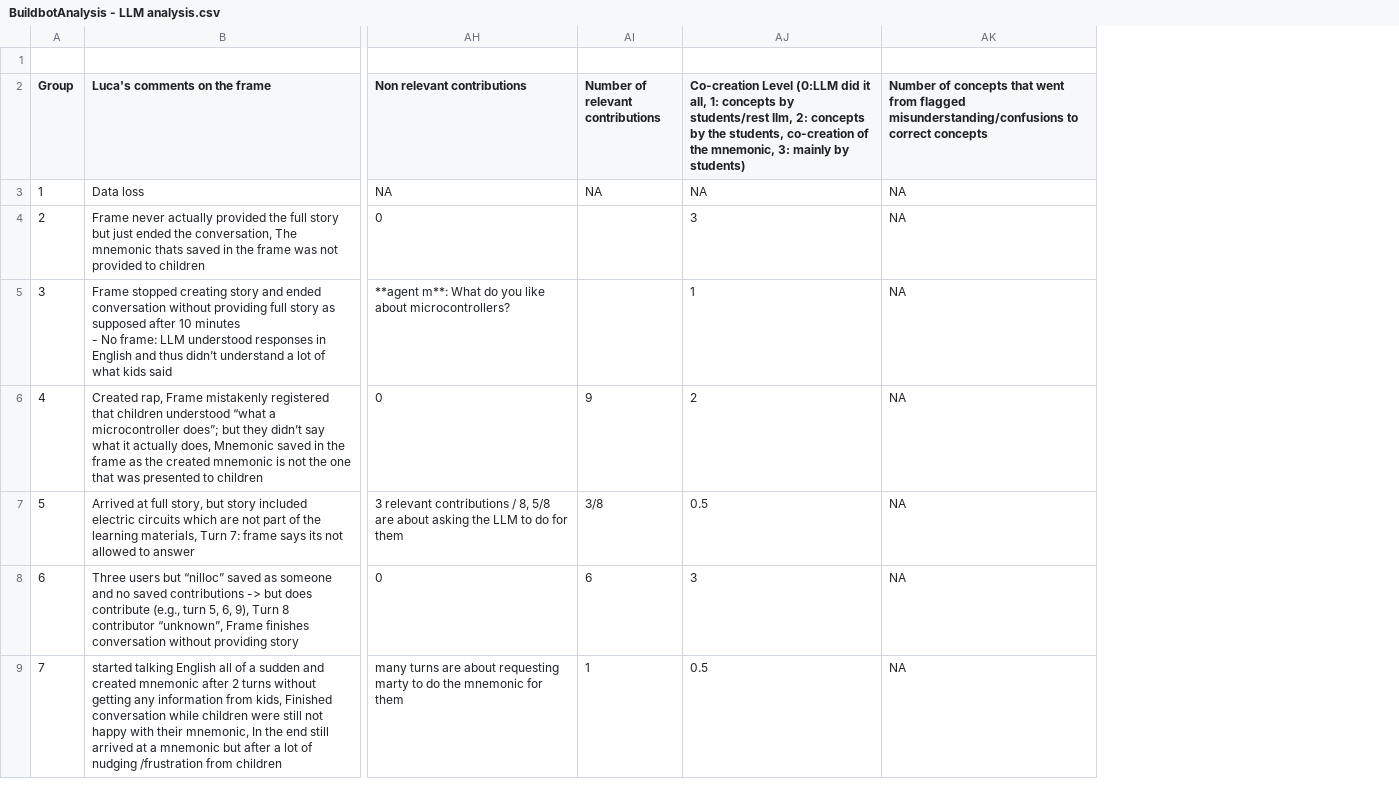
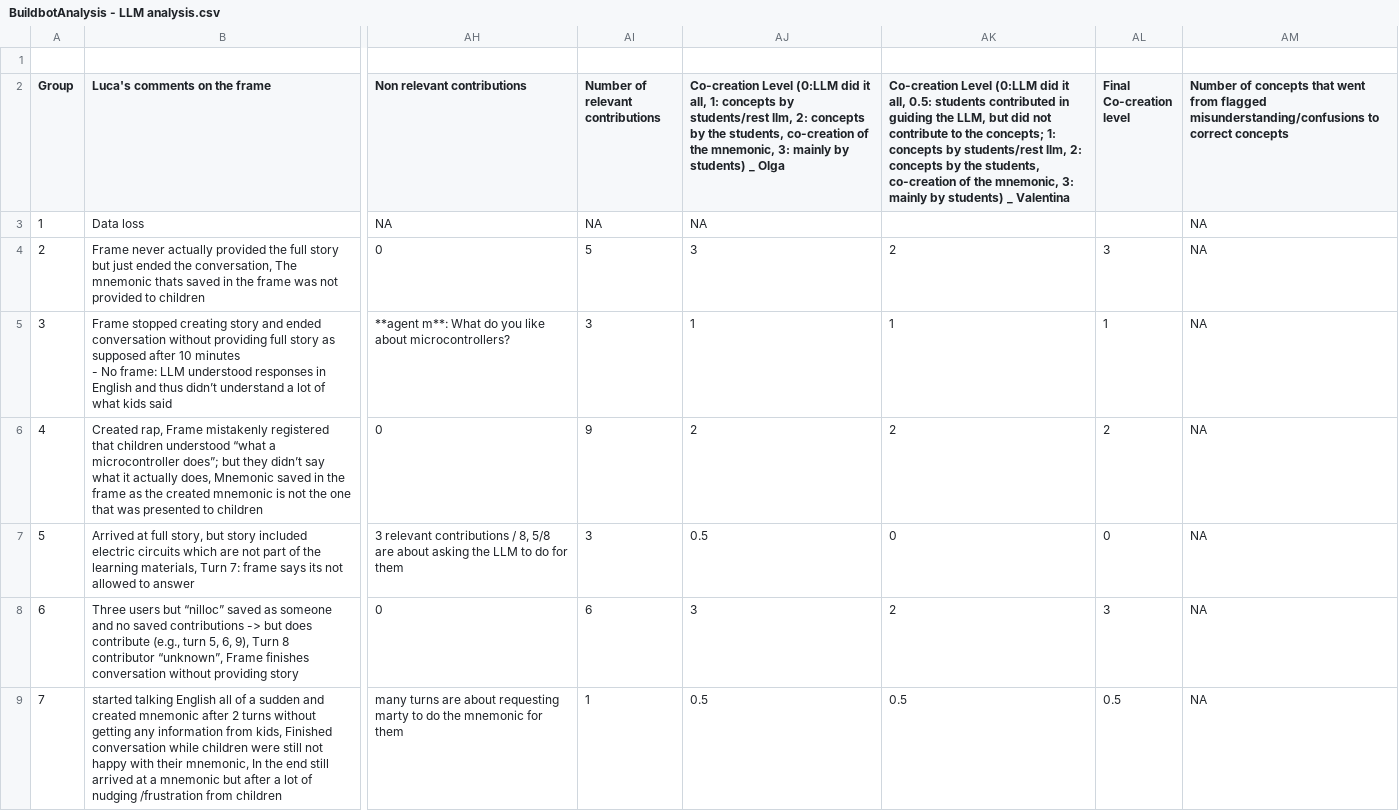
Before and after one commit to OlgaMuss/LLM_Frames_Paper, a CSV file: Data_analysis/Data/BuildbotAnalysis - LLM analysis.csv, drawn as a sheet; only a part is shown, gaps mark what is left out; the diff covers the shown part only; the diff names each change by its address in the sheet, - before the commit and + after, or states it on an @@ line.

```diff
--- a/Data_analysis/Data/BuildbotAnalysis - LLM analysis.csv
+++ b/Data_analysis/Data/BuildbotAnalysis - LLM analysis.csv
+column AK, rows 2-9: Co-creation Level (0:LLM did it all, 0.5: students contributed in guiding the LLM, but did not contribute to the concepts; 1: concepts by students/rest llm, 2: concepts by the students, co-creation of the mnemonic, 3: mainly by students) _ Valentina |  | 2 | 1 | 2 | 0 | 2 | 0.5
+column AL (Final Co-creation level), rows 4-9: 3 | 1 | 2 | 0 | 3 | 0.5
-AJ2: …by students)
+AJ2: …by students) _ Olga
-AI4 (Number of relevant contributions): (empty)
+AI4 (Number of relevant contributions): 5
-AI5 (Number of relevant contributions): (empty)
+AI5 (Number of relevant contributions): 3
-AI7 (Number of relevant contributions): 3/8
+AI7 (Number of relevant contributions): 3
```
Also changed, not shown: 2 edited cells elsewhere in this file, Manuscript/Supplementary_Materials/S9_LLM analysis.csv, 9 other files.
